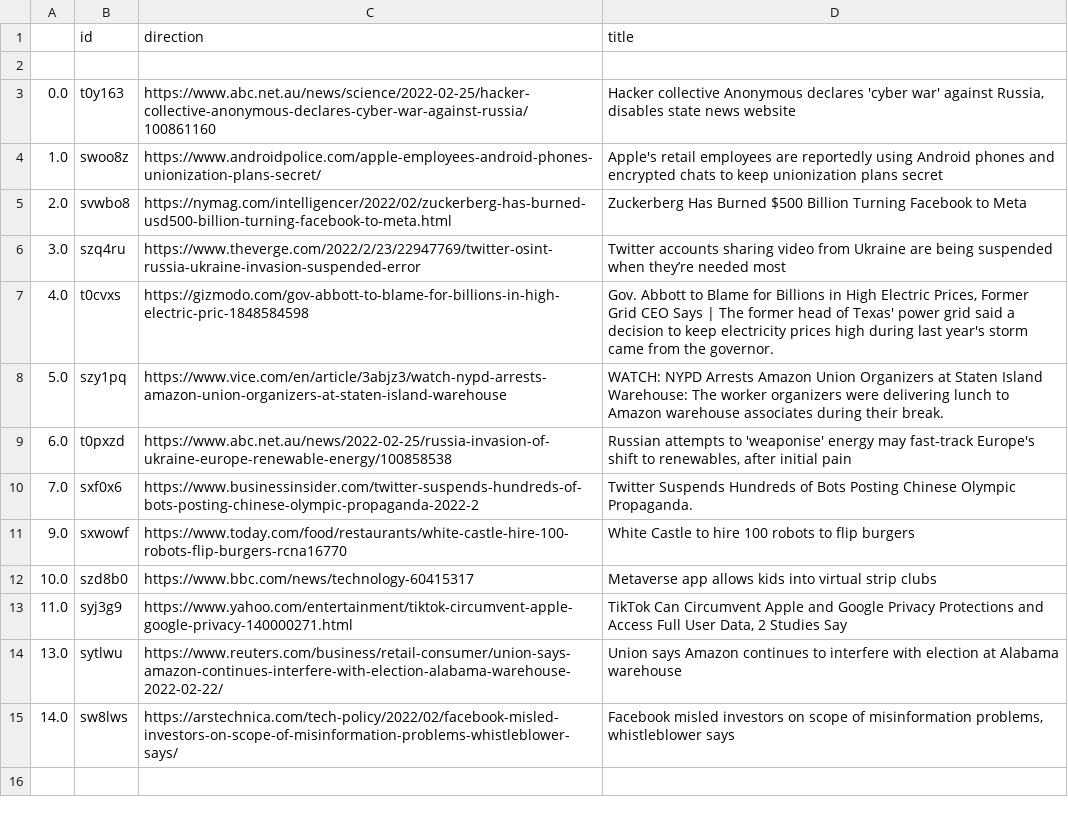
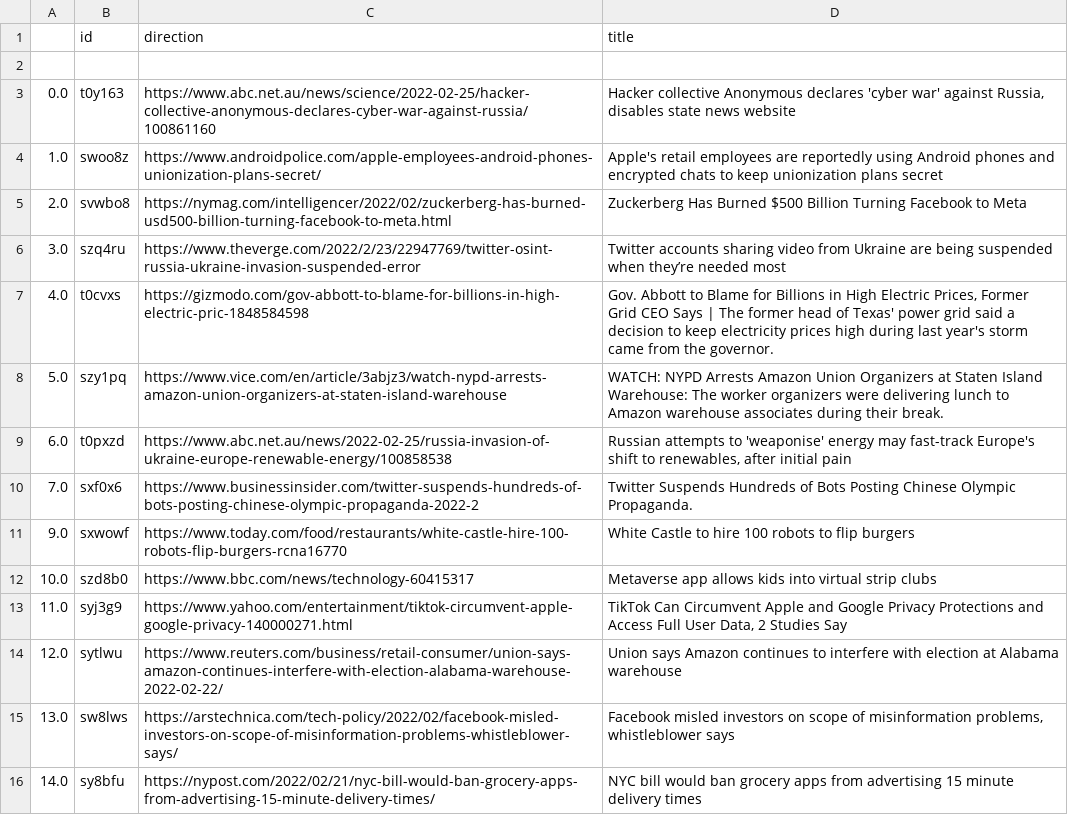
Before and after one commit to jesusyanez/Techline, a CSV file: top10weekly.csv, drawn as a sheet.

Commit message:
latest update

```diff
--- a/top10weekly.csv
+++ b/top10weekly.csv
@@ -13,3 +13,4 @@
 11.0,syj3g9,https://www.yahoo.com/entertainment/tiktok-circumvent-apple-google-privacy-140000271.html,"TikTok Can Circumvent Apple and Google Privacy Protections and Access Full User Data, 2 Studies Say"
-13.0,sytlwu,https://www.reuters.com/business/retail-consumer/union-says-amazon-continues-interfere-with-election-alabama-warehouse-2022-02-22/,Union says Amazon continues to interfere with election at Alabama warehouse
-14.0,sw8lws,https://arstechnica.com/tech-policy/2022/02/facebook-misled-investors-on-scope-of-misinformation-problems-whistleblower-says/,"Facebook misled investors on scope of misinformation problems, whistleblower says"
+12.0,sytlwu,https://www.reuters.com/business/retail-consumer/union-says-amazon-continues-interfere-with-election-alabama-warehouse-2022-02-22/,Union says Amazon continues to interfere with election at Alabama warehouse
+13.0,sw8lws,https://arstechnica.com/tech-policy/2022/02/facebook-misled-investors-on-scope-of-misinformation-problems-whistleblower-says/,"Facebook misled investors on scope of misinformation problems, whistleblower says"
+14.0,sy8bfu,https://nypost.com/2022/02/21/nyc-bill-would-ban-grocery-apps-from-advertising-15-minute-delivery-times/,NYC bill would ban grocery apps from advertising 15 minute delivery times
```
